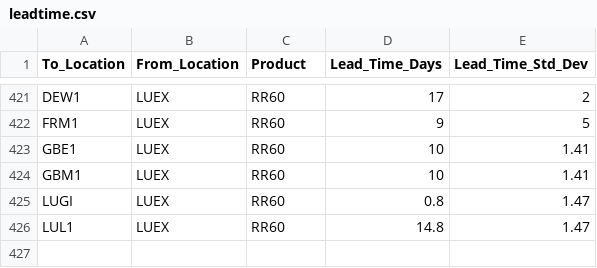
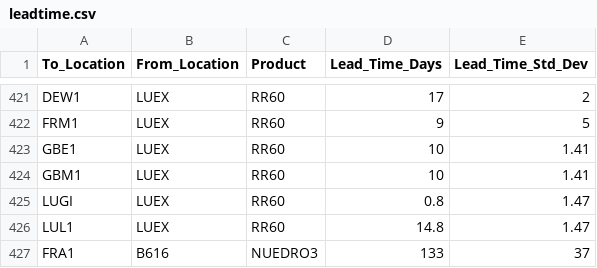
Before and after one commit to mat635418/Inventorycorridor_ABAR, a CSV file: leadtime.csv, drawn as a sheet; only a part is shown, gaps mark what is left out.

```diff
--- a/leadtime.csv
+++ b/leadtime.csv
@@ -426 +426,2 @@ LUGI,LUEX,RR60,0.8,1.47,,
 LUL1,LUEX,RR60,14.8,1.47,,
+FRA1,B616,NUEDRO3,133,37,,
```
